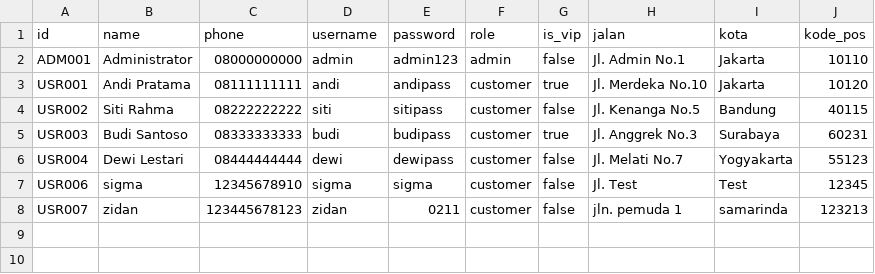
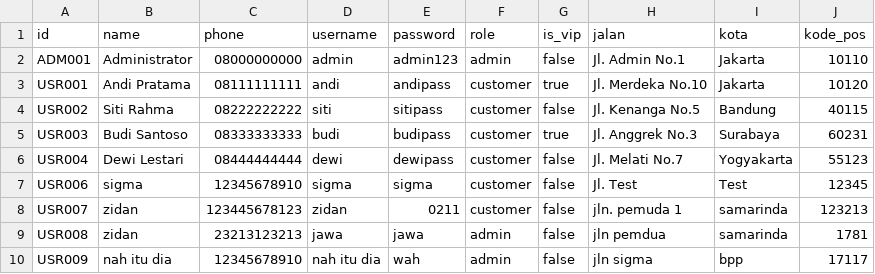
Before and after one commit to aaliaaf/Projek-Akhir-APL, a CSV file: data/users.csv, drawn as a sheet.

```diff
--- a/data/users.csv
+++ b/data/users.csv
@@ -8 +8,3 @@ USR006,sigma,12345678910,sigma,sigma,customer,false,Jl. Test,Test,12345
 USR007,zidan,123445678123,zidan,0211,customer,false,jln. pemuda 1,samarinda,123213
+USR008,zidan,23213123213,jawa,jawa,admin,false,jln pemdua,samarinda,1781
+USR009,nah itu dia,12345678910,nah itu dia,wah,admin,false,jln sigma,bpp,17117
```
Also changed, not shown: data/reservations.csv, 10 other files.
